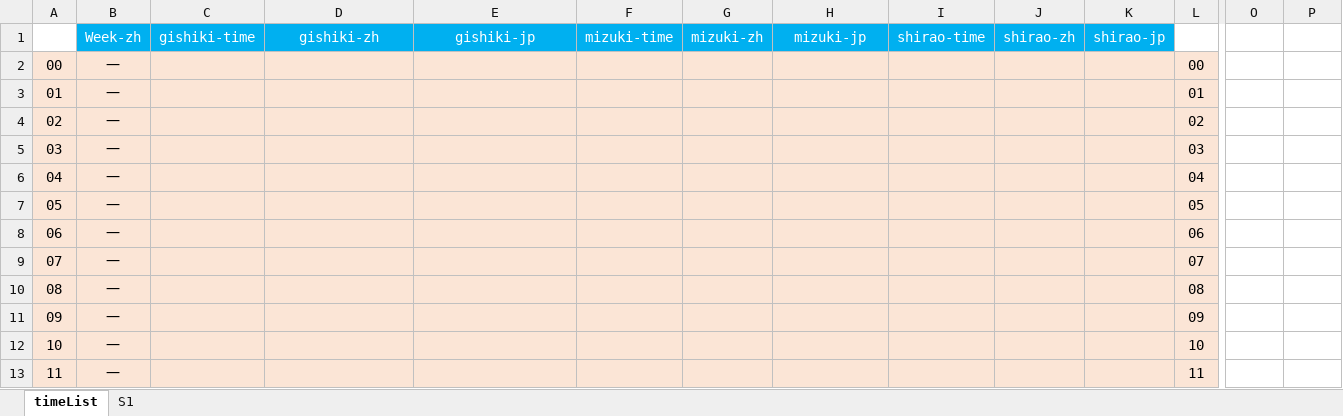
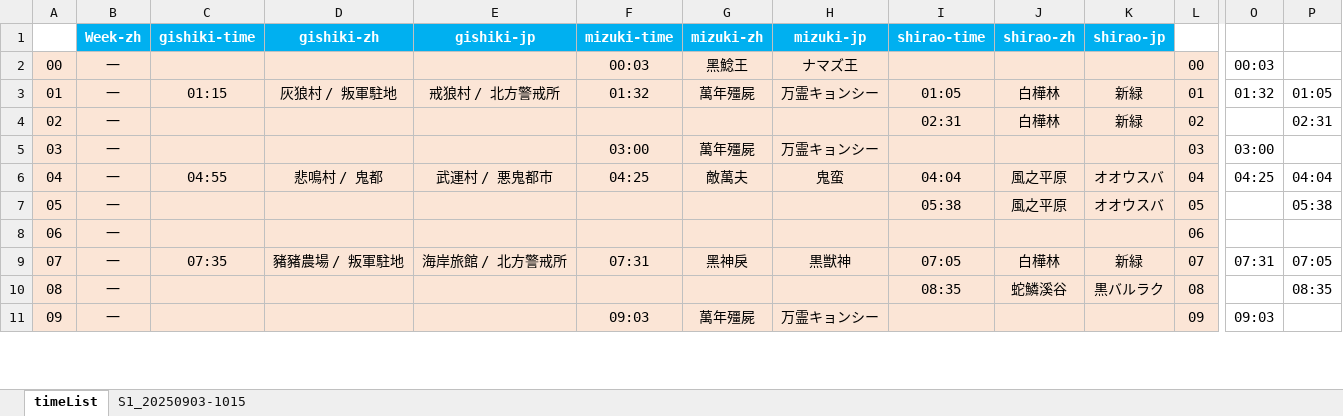
Before and after one commit to Mutsuki812/BnSNEOtimeList, an Excel workbook: files/timeList.xlsx, sheet timeList, drawn as a sheet; only a part is shown, gaps mark what is left out; values as stored, in another font and other column widths than the file's, no borders; conditional formats not drawn; removed rows and columns are numbered as before the commit, all else as after; rows hold the shown columns only; the diff covers the shown part only; the diff names each change by its address in the sheet, - before the commit and + after, or states it on an @@ line.

Commit message:
update timeList.xlsx

```diff
--- a/files/timeList.xlsx (sheet timeList)
+++ b/files/timeList.xlsx (sheet timeList)
-sheet tab: S1
+sheet tab: S1_20250903-1015
-B1:K1 bold: off
+B1:K1 bold: on
-F2 (mizuki-time): (empty)
+F2 (mizuki-time): 00:03
-G2 (mizuki-zh): (empty)
+G2 (mizuki-zh): 黑鯰王
-H2 (mizuki-jp): (empty)
+H2 (mizuki-jp): ナマズ王
-O2: (empty)
+O2: 00:03
-row 3: 01 | 一 |  |  |  |  |  |  |  |  |  | 01
+row 3: 01 | 一 | 01:15 | 灰狼村 / 叛軍駐地 | 戒狼村 / 北方警戒所 | 01:32 | 萬年殭屍 | 万霊キョンシー | 01:05 | 白樺林 | 新緑 | 01 | 01:32 | 01:05
-I4 (shirao-time): (empty)
+I4 (shirao-time): 02:31
-J4 (shirao-zh): (empty)
+J4 (shirao-zh): 白樺林
-K4 (shirao-jp): (empty)
+K4 (shirao-jp): 新緑
-P4: (empty)
+P4: 02:31
-F5 (mizuki-time): (empty)
+F5 (mizuki-time): 03:00
-G5 (mizuki-zh): (empty)
+G5 (mizuki-zh): 萬年殭屍
-H5 (mizuki-jp): (empty)
+H5 (mizuki-jp): 万霊キョンシー
-O5: (empty)
+O5: 03:00
-row 6: 04 | 一 |  |  |  |  |  |  |  |  |  | 04
+row 6: 04 | 一 | 04:55 | 悲鳴村 / 鬼都 | 武運村 / 悪鬼都市 | 04:25 | 敵萬夫 | 鬼蛮 | 04:04 | 風之平原 | オオウスバ | 04 | 04:25 | 04:04
-I7 (shirao-time): (empty)
+I7 (shirao-time): 05:38
-J7 (shirao-zh): (empty)
+J7 (shirao-zh): 風之平原
-K7 (shirao-jp): (empty)
+K7 (shirao-jp): オオウスバ
-P7: (empty)
+P7: 05:38
-row 9: 07 | 一 |  |  |  |  |  |  |  |  |  | 07
+row 9: 07 | 一 | 07:35 | 豬豬農場 / 叛軍駐地 | 海岸旅館 / 北方警戒所 | 07:31 | 黑神戾 | 黒獣神 | 07:05 | 白樺林 | 新緑 | 07 | 07:31 | 07:05
-I10 (shirao-time): (empty)
+I10 (shirao-time): 08:35
-J10 (shirao-zh): (empty)
+J10 (shirao-zh): 蛇鱗溪谷
-K10 (shirao-jp): (empty)
+K10 (shirao-jp): 黒バルラク
-P10: (empty)
+P10: 08:35
-F11 (mizuki-time): (empty)
+F11 (mizuki-time): 09:03
-G11 (mizuki-zh): (empty)
+G11 (mizuki-zh): 萬年殭屍
-H11 (mizuki-jp): (empty)
+H11 (mizuki-jp): 万霊キョンシー
-O11: (empty)
+O11: 09:03
-row 12: 10 | 一 |  |  |  |  |  |  |  |  |  | 10
-row 13: 11 | 一 |  |  |  |  |  |  |  |  |  | 11
```
Also changed, not shown: 39 added rows, 37 removed rows and 220 edited cells elsewhere in this sheet, sheet S1_20250903-1015.
